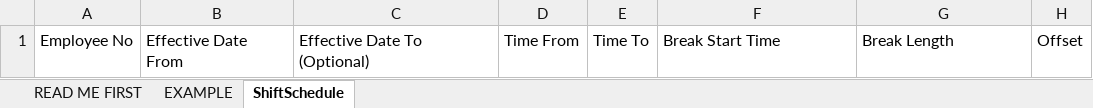
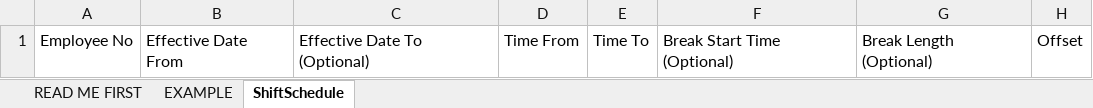
Before and after one commit to lbg-globagility/accupay, an Excel workbook: templates/accupay-shiftschedule-template.xlsx, sheet ShiftSchedule, drawn as a sheet; values as stored, in another font and other column widths than the file's, no borders; the diff names each change by its address in the sheet, - before the commit and + after, or states it on an @@ line.

Commit message:
import shift schedule

```diff
--- a/templates/accupay-shiftschedule-template.xlsx (sheet ShiftSchedule)
+++ b/templates/accupay-shiftschedule-template.xlsx (sheet ShiftSchedule)
-F1: Break Start Time
+F1: Break Start Time (Optional)
-G1: Break Length
+G1: Break Length (Optional)
```
Also changed, not shown: 8 other files.
